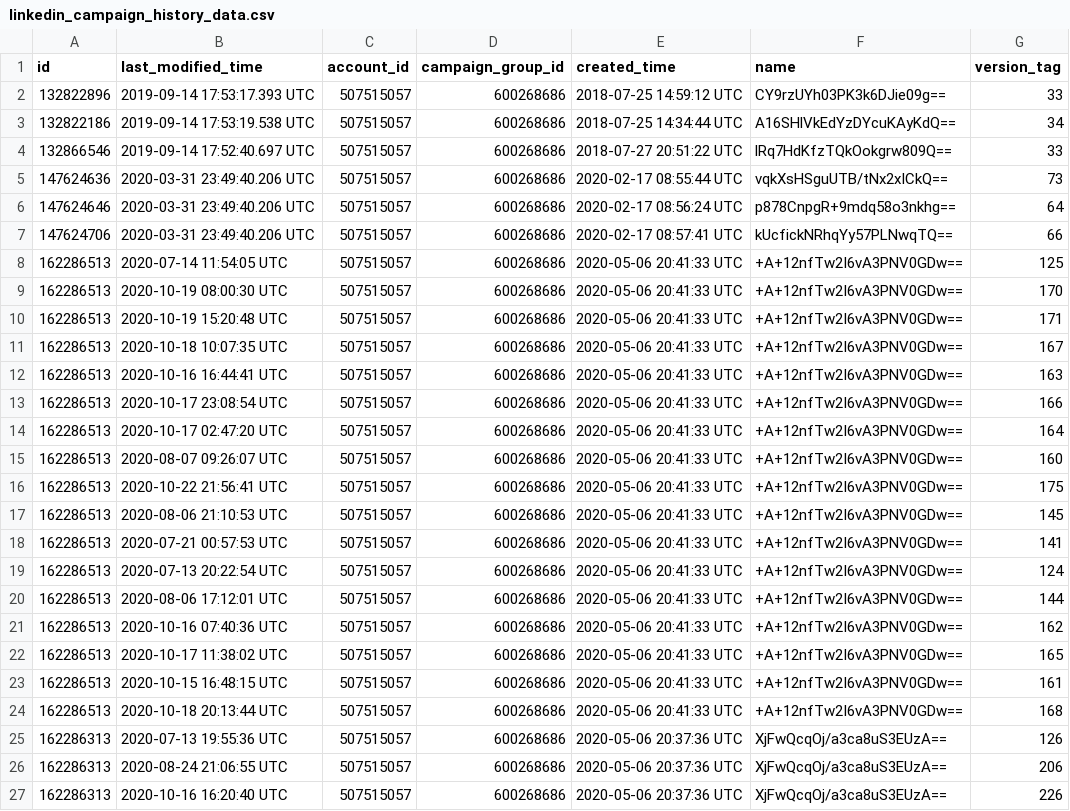
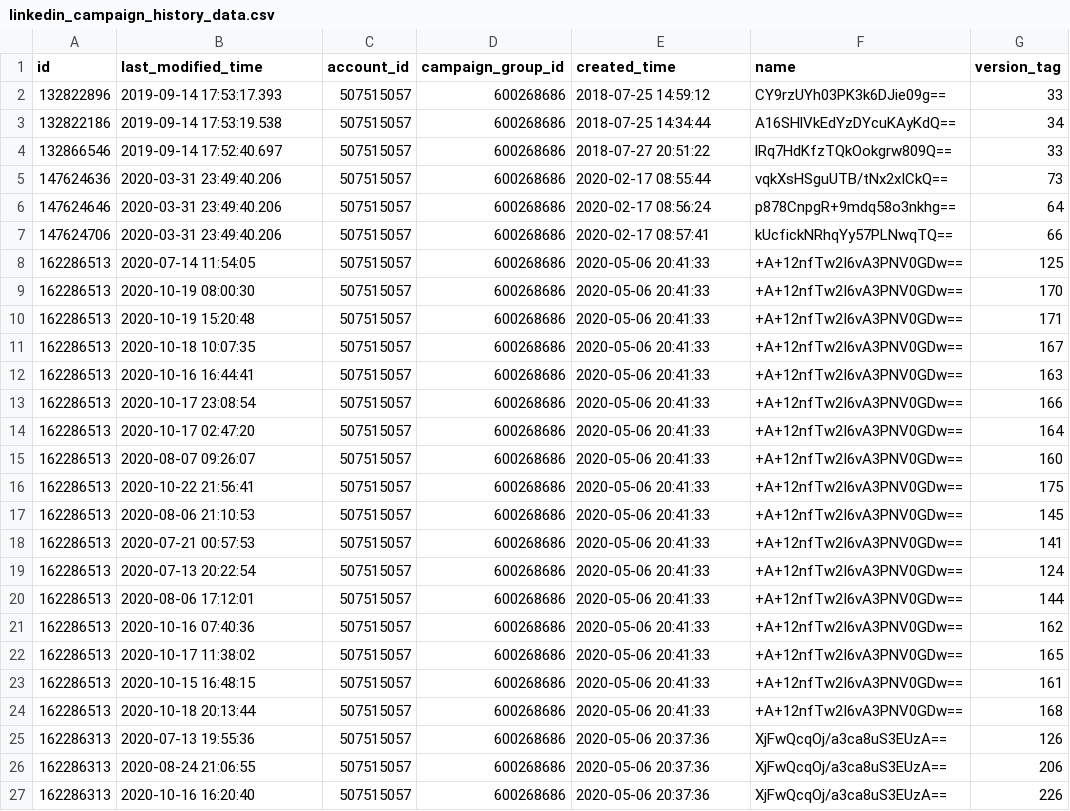
Before and after one commit to fivetran/dbt_linkedin_source, a CSV file: integration_tests/data/linkedin_campaign_history_data.csv, drawn as a sheet; only a part is shown; the diff covers the shown part only.

```diff
--- a/integration_tests/data/linkedin_campaign_history_data.csv
+++ b/integration_tests/data/linkedin_campaign_history_data.csv
@@ -1,27 +1,27 @@
 id,last_modified_time,account_id,campaign_group_id,created_time,name,version_tag
-132822896,2019-09-14 17:53:17.393 UTC,507515057,600268686,2018-07-25 14:59:12 UTC,CY9rzUYh03PK3k6DJie09g==,33
-132822186,2019-09-14 17:53:19.538 UTC,507515057,600268686,2018-07-25 14:34:44 UTC,A16SHlVkEdYzDYcuKAyKdQ==,34
-132866546,2019-09-14 17:52:40.697 UTC,507515057,600268686,2018-07-27 20:51:22 UTC,lRq7HdKfzTQkOokgrw809Q==,33
-147624636,2020-03-31 23:49:40.206 UTC,507515057,600268686,2020-02-17 08:55:44 UTC,vqkXsHSguUTB/tNx2xICkQ==,73
-147624646,2020-03-31 23:49:40.206 UTC,507515057,600268686,2020-02-17 08:56:24 UTC,p878CnpgR+9mdq58o3nkhg==,64
-147624706,2020-03-31 23:49:40.206 UTC,507515057,600268686,2020-02-17 08:57:41 UTC,kUcfickNRhqYy57PLNwqTQ==,66
-162286513,2020-07-14 11:54:05 UTC,507515057,600268686,2020-05-06 20:41:33 UTC,+A+12nfTw2I6vA3PNV0GDw==,125
-162286513,2020-10-19 08:00:30 UTC,507515057,600268686,2020-05-06 20:41:33 UTC,+A+12nfTw2I6vA3PNV0GDw==,170
-162286513,2020-10-19 15:20:48 UTC,507515057,600268686,2020-05-06 20:41:33 UTC,+A+12nfTw2I6vA3PNV0GDw==,171
-162286513,2020-10-18 10:07:35 UTC,507515057,600268686,2020-05-06 20:41:33 UTC,+A+12nfTw2I6vA3PNV0GDw==,167
-162286513,2020-10-16 16:44:41 UTC,507515057,600268686,2020-05-06 20:41:33 UTC,+A+12nfTw2I6vA3PNV0GDw==,163
-162286513,2020-10-17 23:08:54 UTC,507515057,600268686,2020-05-06 20:41:33 UTC,+A+12nfTw2I6vA3PNV0GDw==,166
-162286513,2020-10-17 02:47:20 UTC,507515057,600268686,2020-05-06 20:41:33 UTC,+A+12nfTw2I6vA3PNV0GDw==,164
-162286513,2020-08-07 09:26:07 UTC,507515057,600268686,2020-05-06 20:41:33 UTC,+A+12nfTw2I6vA3PNV0GDw==,160
-162286513,2020-10-22 21:56:41 UTC,507515057,600268686,2020-05-06 20:41:33 UTC,+A+12nfTw2I6vA3PNV0GDw==,175
-162286513,2020-08-06 21:10:53 UTC,507515057,600268686,2020-05-06 20:41:33 UTC,+A+12nfTw2I6vA3PNV0GDw==,145
-162286513,2020-07-21 00:57:53 UTC,507515057,600268686,2020-05-06 20:41:33 UTC,+A+12nfTw2I6vA3PNV0GDw==,141
-162286513,2020-07-13 20:22:54 UTC,507515057,600268686,2020-05-06 20:41:33 UTC,+A+12nfTw2I6vA3PNV0GDw==,124
-162286513,2020-08-06 17:12:01 UTC,507515057,600268686,2020-05-06 20:41:33 UTC,+A+12nfTw2I6vA3PNV0GDw==,144
-162286513,2020-10-16 07:40:36 UTC,507515057,600268686,2020-05-06 20:41:33 UTC,+A+12nfTw2I6vA3PNV0GDw==,162
-162286513,2020-10-17 11:38:02 UTC,507515057,600268686,2020-05-06 20:41:33 UTC,+A+12nfTw2I6vA3PNV0GDw==,165
-162286513,2020-10-15 16:48:15 UTC,507515057,600268686,2020-05-06 20:41:33 UTC,+A+12nfTw2I6vA3PNV0GDw==,161
-162286513,2020-10-18 20:13:44 UTC,507515057,600268686,2020-05-06 20:41:33 UTC,+A+12nfTw2I6vA3PNV0GDw==,168
-162286313,2020-07-13 19:55:36 UTC,507515057,600268686,2020-05-06 20:37:36 UTC,XjFwQcqOj/a3ca8uS3EUzA==,126
-162286313,2020-08-24 21:06:55 UTC,507515057,600268686,2020-05-06 20:37:36 UTC,XjFwQcqOj/a3ca8uS3EUzA==,206
-162286313,2020-10-16 16:20:40 UTC,507515057,600268686,2020-05-06 20:37:36 UTC,XjFwQcqOj/a3ca8uS3EUzA==,226
+132822896,2019-09-14 17:53:17.393,507515057,600268686,2018-07-25 14:59:12,CY9rzUYh03PK3k6DJie09g==,33
+132822186,2019-09-14 17:53:19.538,507515057,600268686,2018-07-25 14:34:44,A16SHlVkEdYzDYcuKAyKdQ==,34
+132866546,2019-09-14 17:52:40.697,507515057,600268686,2018-07-27 20:51:22,lRq7HdKfzTQkOokgrw809Q==,33
+147624636,2020-03-31 23:49:40.206,507515057,600268686,2020-02-17 08:55:44,vqkXsHSguUTB/tNx2xICkQ==,73
+147624646,2020-03-31 23:49:40.206,507515057,600268686,2020-02-17 08:56:24,p878CnpgR+9mdq58o3nkhg==,64
+147624706,2020-03-31 23:49:40.206,507515057,600268686,2020-02-17 08:57:41,kUcfickNRhqYy57PLNwqTQ==,66
+162286513,2020-07-14 11:54:05,507515057,600268686,2020-05-06 20:41:33,+A+12nfTw2I6vA3PNV0GDw==,125
+162286513,2020-10-19 08:00:30,507515057,600268686,2020-05-06 20:41:33,+A+12nfTw2I6vA3PNV0GDw==,170
+162286513,2020-10-19 15:20:48,507515057,600268686,2020-05-06 20:41:33,+A+12nfTw2I6vA3PNV0GDw==,171
+162286513,2020-10-18 10:07:35,507515057,600268686,2020-05-06 20:41:33,+A+12nfTw2I6vA3PNV0GDw==,167
+162286513,2020-10-16 16:44:41,507515057,600268686,2020-05-06 20:41:33,+A+12nfTw2I6vA3PNV0GDw==,163
+162286513,2020-10-17 23:08:54,507515057,600268686,2020-05-06 20:41:33,+A+12nfTw2I6vA3PNV0GDw==,166
+162286513,2020-10-17 02:47:20,507515057,600268686,2020-05-06 20:41:33,+A+12nfTw2I6vA3PNV0GDw==,164
+162286513,2020-08-07 09:26:07,507515057,600268686,2020-05-06 20:41:33,+A+12nfTw2I6vA3PNV0GDw==,160
+162286513,2020-10-22 21:56:41,507515057,600268686,2020-05-06 20:41:33,+A+12nfTw2I6vA3PNV0GDw==,175
+162286513,2020-08-06 21:10:53,507515057,600268686,2020-05-06 20:41:33,+A+12nfTw2I6vA3PNV0GDw==,145
+162286513,2020-07-21 00:57:53,507515057,600268686,2020-05-06 20:41:33,+A+12nfTw2I6vA3PNV0GDw==,141
+162286513,2020-07-13 20:22:54,507515057,600268686,2020-05-06 20:41:33,+A+12nfTw2I6vA3PNV0GDw==,124
+162286513,2020-08-06 17:12:01,507515057,600268686,2020-05-06 20:41:33,+A+12nfTw2I6vA3PNV0GDw==,144
+162286513,2020-10-16 07:40:36,507515057,600268686,2020-05-06 20:41:33,+A+12nfTw2I6vA3PNV0GDw==,162
+162286513,2020-10-17 11:38:02,507515057,600268686,2020-05-06 20:41:33,+A+12nfTw2I6vA3PNV0GDw==,165
+162286513,2020-10-15 16:48:15,507515057,600268686,2020-05-06 20:41:33,+A+12nfTw2I6vA3PNV0GDw==,161
+162286513,2020-10-18 20:13:44,507515057,600268686,2020-05-06 20:41:33,+A+12nfTw2I6vA3PNV0GDw==,168
+162286313,2020-07-13 19:55:36,507515057,600268686,2020-05-06 20:37:36,XjFwQcqOj/a3ca8uS3EUzA==,126
+162286313,2020-08-24 21:06:55,507515057,600268686,2020-05-06 20:37:36,XjFwQcqOj/a3ca8uS3EUzA==,206
+162286313,2020-10-16 16:20:40,507515057,600268686,2020-05-06 20:37:36,XjFwQcqOj/a3ca8uS3EUzA==,226
```
Also changed, not shown: 148 edited cells elsewhere in this file, integration_tests/data/linkedin_account_history_data.csv, integration_tests/data/linkedin_ad_analytics_by_creative_data.csv, 2 other files.
